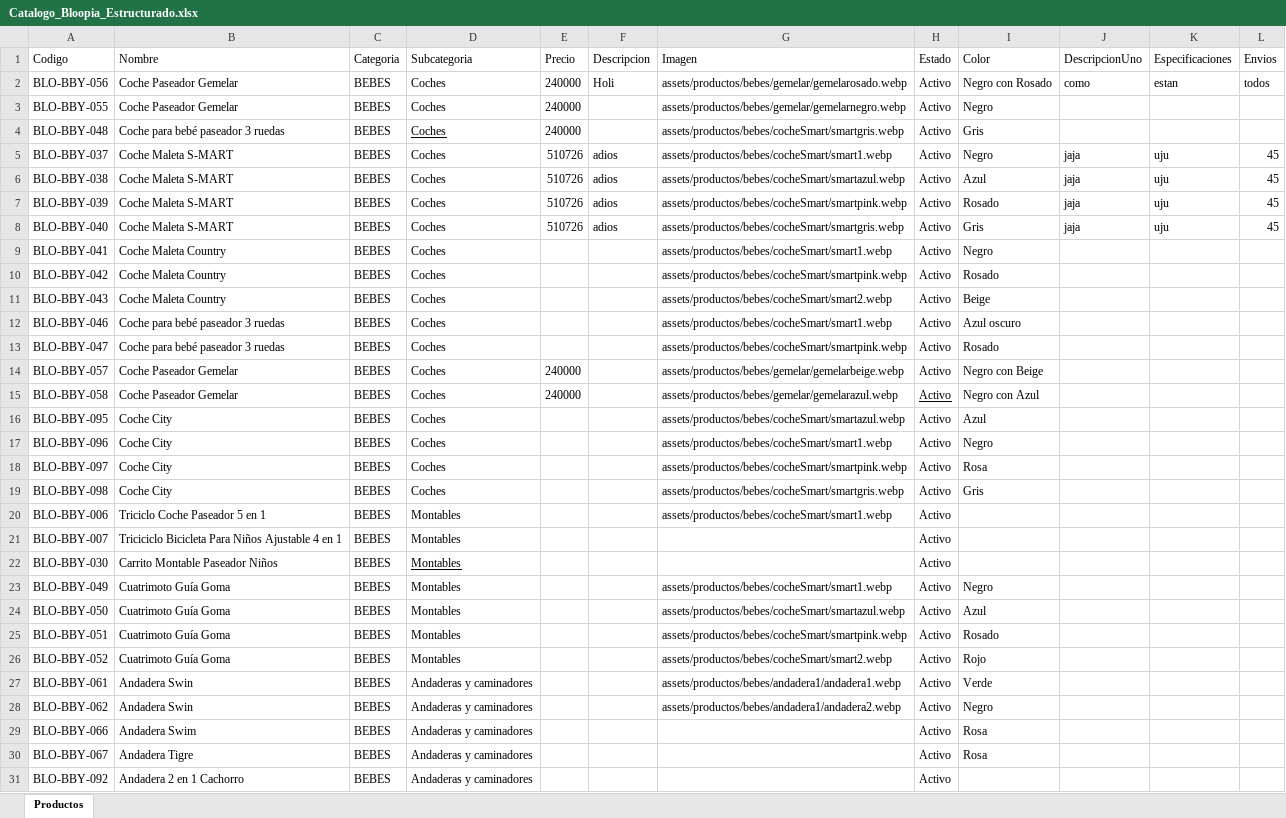
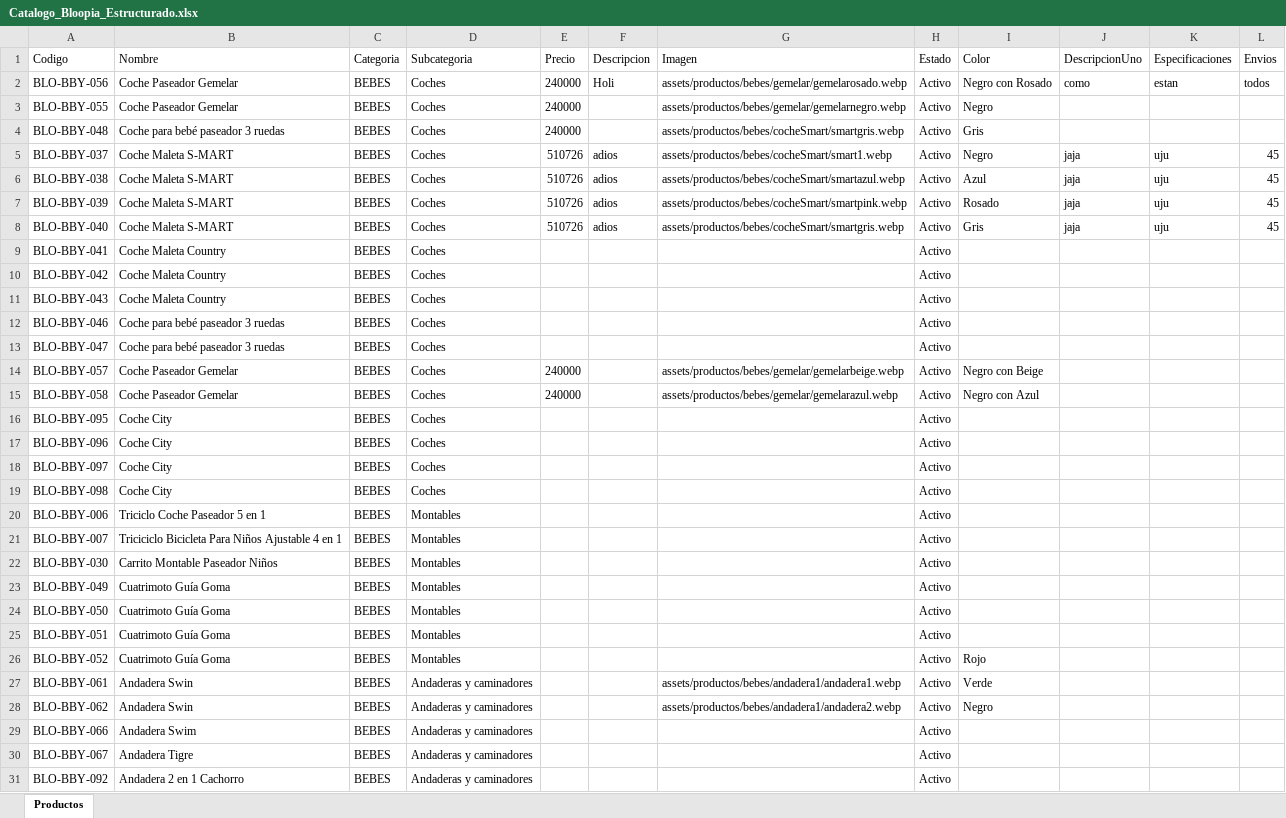
Before and after one commit to tatianacani19-cell/paginaBloopia, an Excel workbook: BD/Catalogo_Bloopia_Estructurado.xlsx, sheet Productos, drawn as a sheet; only a part is shown; values as stored, in another font and other column widths than the file's, no borders; the diff covers the shown part only; the diff names each change by its address in the sheet, - before the commit and + after, or states it on an @@ line.

```diff
--- a/BD/Catalogo_Bloopia_Estructurado.xlsx (sheet Productos)
+++ b/BD/Catalogo_Bloopia_Estructurado.xlsx (sheet Productos)
-D4 underline: on
+D4 underline: off
-G9 (Imagen): assets/productos/bebes/cocheSmart/smart1.webp
+G9 (Imagen): (empty)
-I9 (Color): Negro
+I9 (Color): (empty)
-G10 (Imagen): assets/productos/bebes/cocheSmart/smartpink.webp
+G10 (Imagen): (empty)
-I10 (Color): Rosado
+I10 (Color): (empty)
-G11 (Imagen): assets/productos/bebes/cocheSmart/smart2.webp
+G11 (Imagen): (empty)
-I11 (Color): Beige
+I11 (Color): (empty)
-G12 (Imagen): assets/productos/bebes/cocheSmart/smart1.webp
+G12 (Imagen): (empty)
-I12 (Color): Azul oscuro
+I12 (Color): (empty)
-G13 (Imagen): assets/productos/bebes/cocheSmart/smartpink.webp
+G13 (Imagen): (empty)
-I13 (Color): Rosado
+I13 (Color): (empty)
-H15 underline: on
+H15 underline: off
-G16 (Imagen): assets/productos/bebes/cocheSmart/smartazul.webp
+G16 (Imagen): (empty)
-I16 (Color): Azul
+I16 (Color): (empty)
-G17 (Imagen): assets/productos/bebes/cocheSmart/smart1.webp
+G17 (Imagen): (empty)
-I17 (Color): Negro
+I17 (Color): (empty)
-G18 (Imagen): assets/productos/bebes/cocheSmart/smartpink.webp
+G18 (Imagen): (empty)
-I18 (Color): Rosa
+I18 (Color): (empty)
-G19 (Imagen): assets/productos/bebes/cocheSmart/smartgris.webp
+G19 (Imagen): (empty)
-I19 (Color): Gris
+I19 (Color): (empty)
-G20 (Imagen): assets/productos/bebes/cocheSmart/smart1.webp
+G20 (Imagen): (empty)
-D22 underline: on
+D22 underline: off
-G23 (Imagen): assets/productos/bebes/cocheSmart/smart1.webp
+G23 (Imagen): (empty)
-I23 (Color): Negro
+I23 (Color): (empty)
-G24 (Imagen): assets/productos/bebes/cocheSmart/smartazul.webp
+G24 (Imagen): (empty)
-I24 (Color): Azul
+I24 (Color): (empty)
-G25 (Imagen): assets/productos/bebes/cocheSmart/smartpink.webp
+G25 (Imagen): (empty)
-I25 (Color): Rosado
+I25 (Color): (empty)
-G26 (Imagen): assets/productos/bebes/cocheSmart/smart2.webp
+G26 (Imagen): (empty)
-I29:I30 (Color): Rosa
+I29:I30 (Color): (empty)
```
Also changed, not shown: 1 added row and 47 edited cells elsewhere in this sheet, 1 other file.
